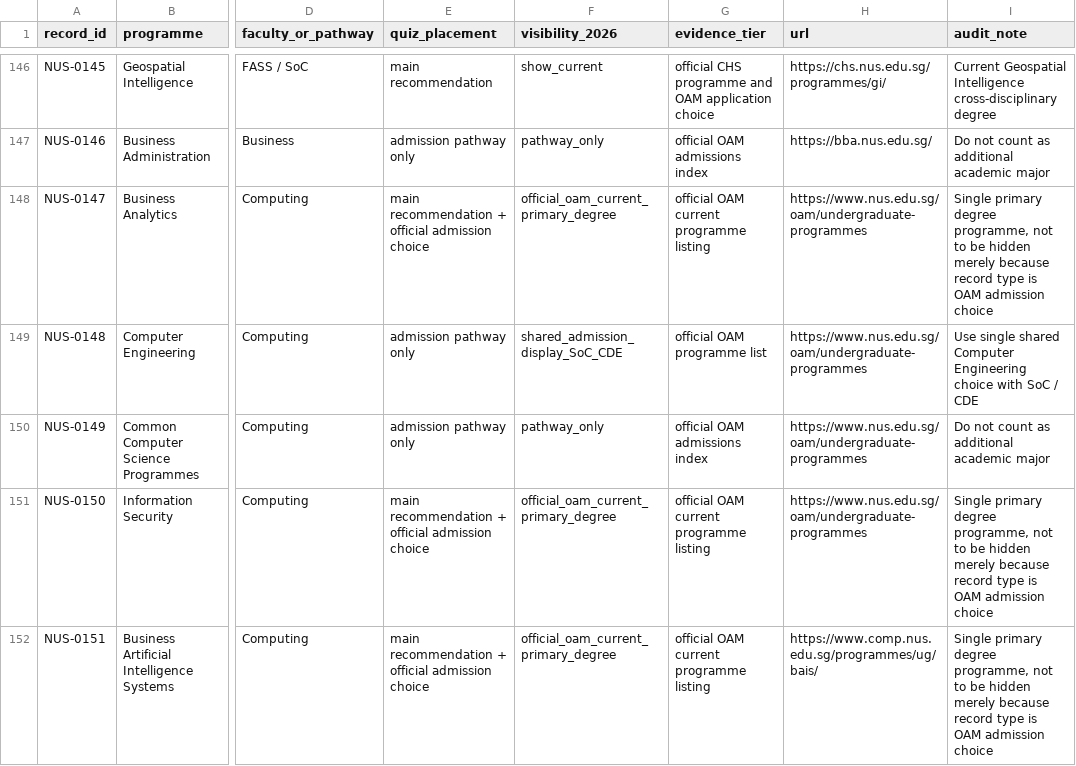
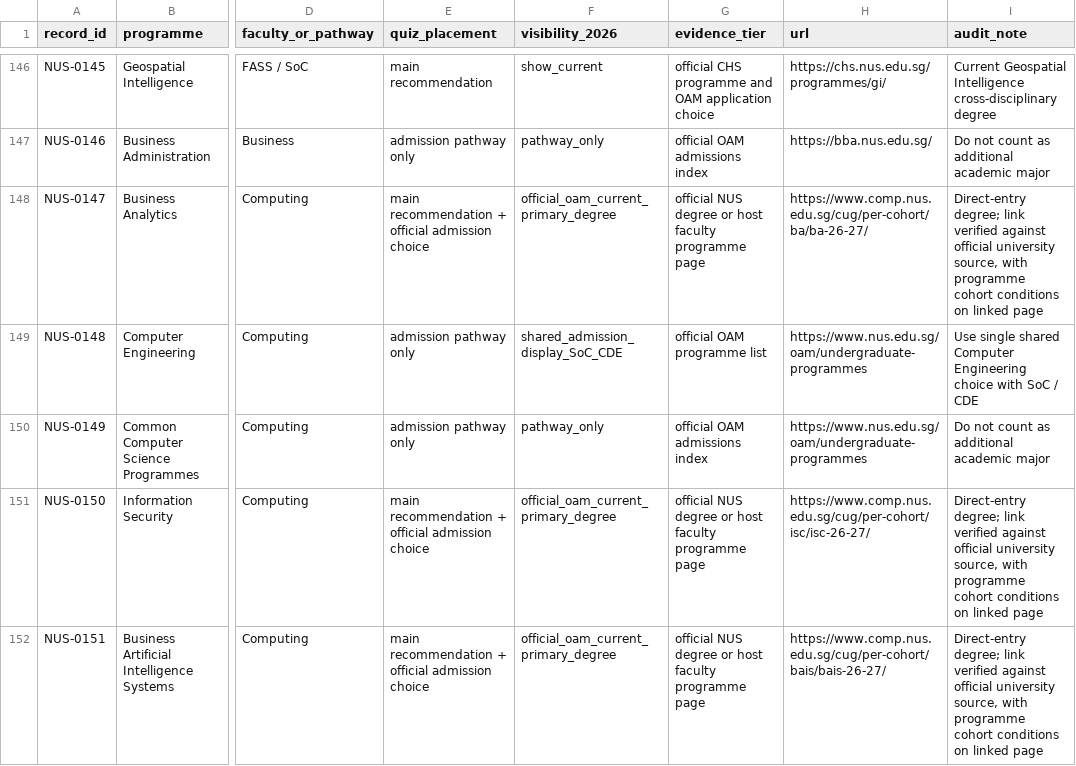
Before and after one commit to youaremyhero/Singapore-Dream-Major-Quiz, a CSV file: data/official_audit/NUS_full_record_reconciliation_2026.csv, drawn as a sheet; only a part is shown, gaps mark what is left out; the diff covers the shown part only; the diff names each change by its address in the sheet, - before the commit and + after, or states it on an @@ line.

Commit message:
data: synchronize 11 official direct-entry degree links in NUS verification ledger

```diff
--- a/data/official_audit/NUS_full_record_reconciliation_2026.csv
+++ b/data/official_audit/NUS_full_record_reconciliation_2026.csv
-G148 (evidence_tier): official OAM current programme listing
+G148 (evidence_tier): official NUS degree or host faculty programme page
-H148 (url): https://www.nus.edu.sg/oam/undergraduate-programmes
+H148 (url): https://www.comp.nus.edu.sg/cug/per-cohort/ba/ba-26-27/
-I148 (audit_note): Single primary degree programme, not to be hidden merely because record type is OAM admission choice
+I148 (audit_note): Direct-entry degree; link verified against official university source, with programme cohort conditions on linked page
-G151:G152 (evidence_tier): official OAM current programme listing
+G151:G152 (evidence_tier): official NUS degree or host faculty programme page
-H151 (url): https://www.nus.edu.sg/oam/undergraduate-programmes
+H151 (url): https://www.comp.nus.edu.sg/cug/per-cohort/isc/isc-26-27/
-I151:I152 (audit_note): Single primary degree programme, not to be hidden merely because record type is OAM admission choice
+I151:I152 (audit_note): Direct-entry degree; link verified against official university source, with programme cohort conditions on linked page
-H152 (url): https://www.comp.nus.edu.sg/programmes/ug/bais/
+H152 (url): https://www.comp.nus.edu.sg/cug/per-cohort/bais/bais-26-27/
```
Also changed, not shown: 24 edited cells elsewhere in this file.
